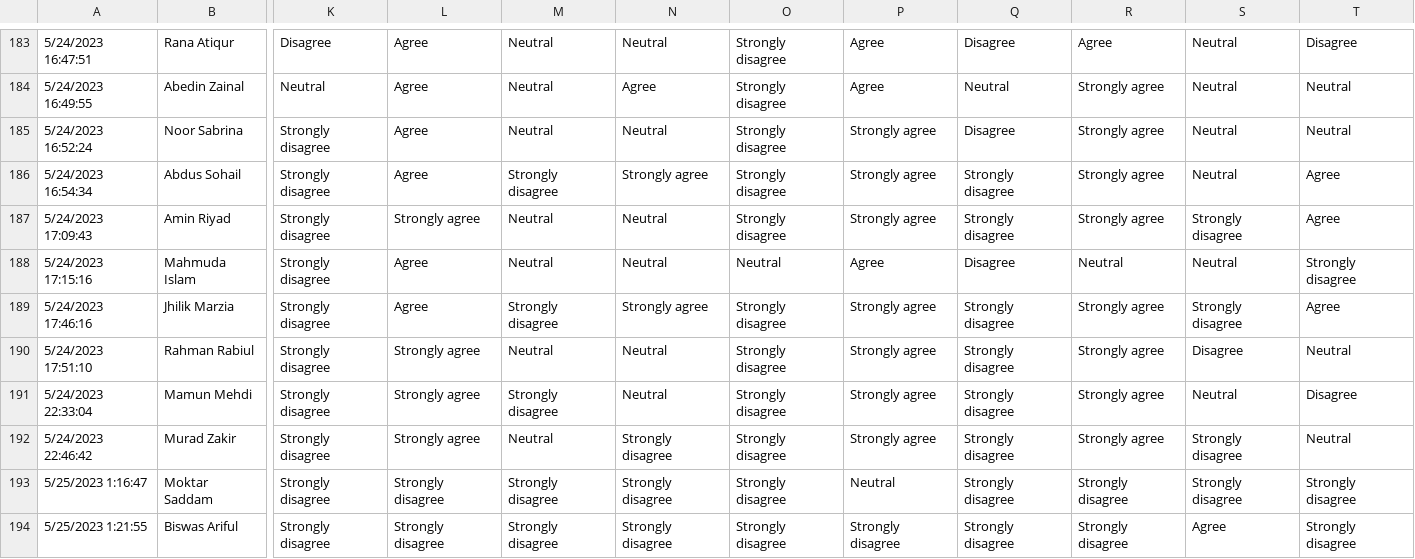
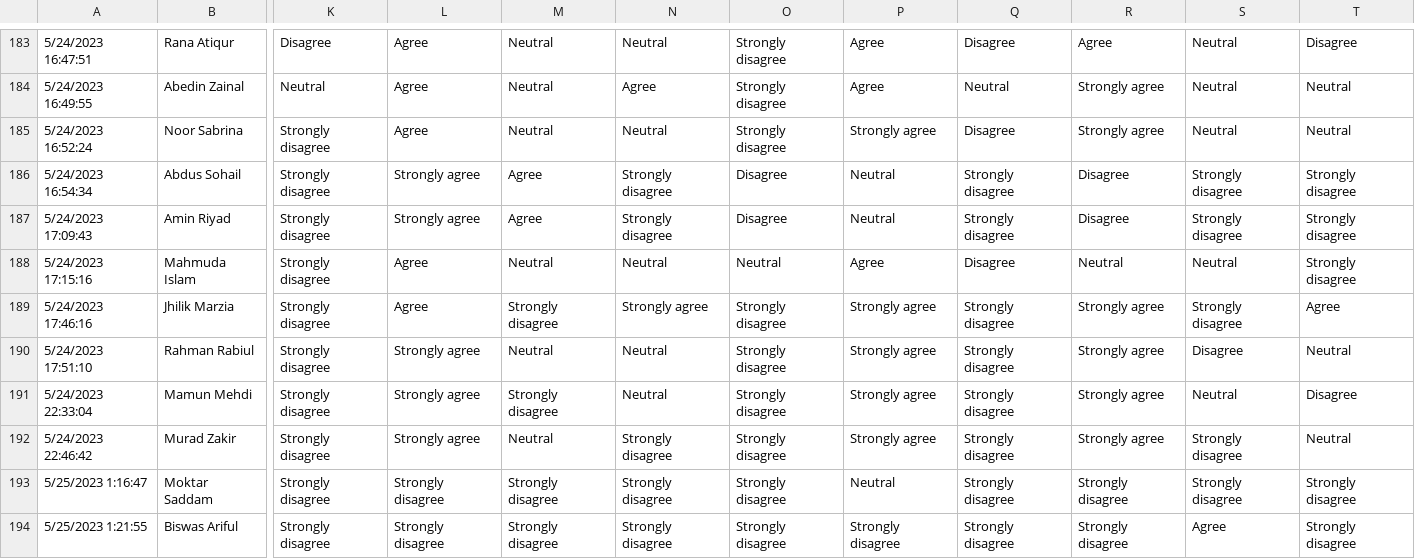
Before and after one commit to thowhidulislam/banking-apps-user-data, a CSV file: banking-apps-user-data.csv, drawn as a sheet; only a part is shown, gaps mark what is left out; the diff covers the shown part only; the diff names each change by its address in the sheet, - before the commit and + after, or states it on an @@ line.

Commit message:
updated

```diff
--- a/banking-apps-user-data.csv
+++ b/banking-apps-user-data.csv
-L186: Agree
+L186: Strongly agree
-M186: Strongly disagree
+M186: Agree
-N186: Strongly agree
+N186: Strongly disagree
-O186:O187: Strongly disagree
+O186:O187: Disagree
-P186:P187: Strongly agree
+P186:P187: Neutral
-R186:R187: Strongly agree
+R186:R187: Disagree
-S186: Neutral
+S186: Strongly disagree
-T186:T187: Agree
+T186:T187: Strongly disagree
-M187: Neutral
+M187: Agree
-N187: Neutral
+N187: Strongly disagree
```
Also changed, not shown: 7 added rows and 22 edited cells elsewhere in this file.
